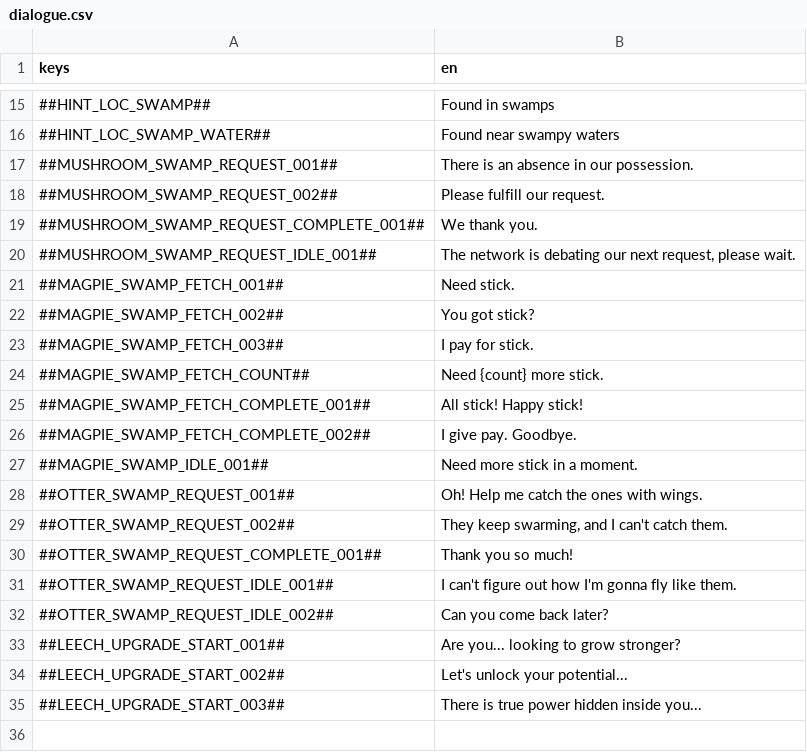
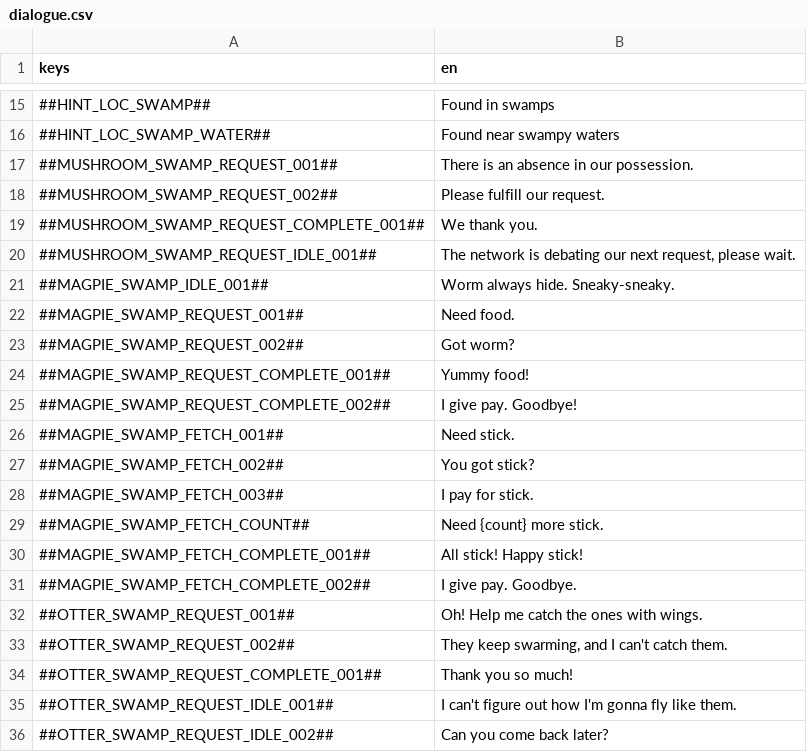
Before and after one commit to flawlesshappiness/FroggyFocus, a CSV file: froggyfocus/Dialogue/dialogue.csv, drawn as a sheet; only a part is shown, gaps mark what is left out; the shorter side is filled out with more unchanged rows.

Commit message:
removed fetch quest and magpie now uses handin quest

```diff
--- a/froggyfocus/Dialogue/dialogue.csv
+++ b/froggyfocus/Dialogue/dialogue.csv
@@ -20,2 +20,7 @@ keys;en
 ##MUSHROOM_SWAMP_REQUEST_IDLE_001##;The network is debating our next request, please wait.
+##MAGPIE_SWAMP_IDLE_001##;Worm always hide. Sneaky-sneaky.
+##MAGPIE_SWAMP_REQUEST_001##;Need food.
+##MAGPIE_SWAMP_REQUEST_002##;Got worm?
+##MAGPIE_SWAMP_REQUEST_COMPLETE_001##;Yummy food!
+##MAGPIE_SWAMP_REQUEST_COMPLETE_002##;I give pay. Goodbye!
 ##MAGPIE_SWAMP_FETCH_001##;Need stick.
@@ -26,3 +31,2 @@ keys;en
 ##MAGPIE_SWAMP_FETCH_COMPLETE_002##;I give pay. Goodbye.
-##MAGPIE_SWAMP_IDLE_001##;Need more stick in a moment.
 ##OTTER_SWAMP_REQUEST_001##;Oh! Help me catch the ones with wings.
```
Also changed, not shown: 7 other files.
